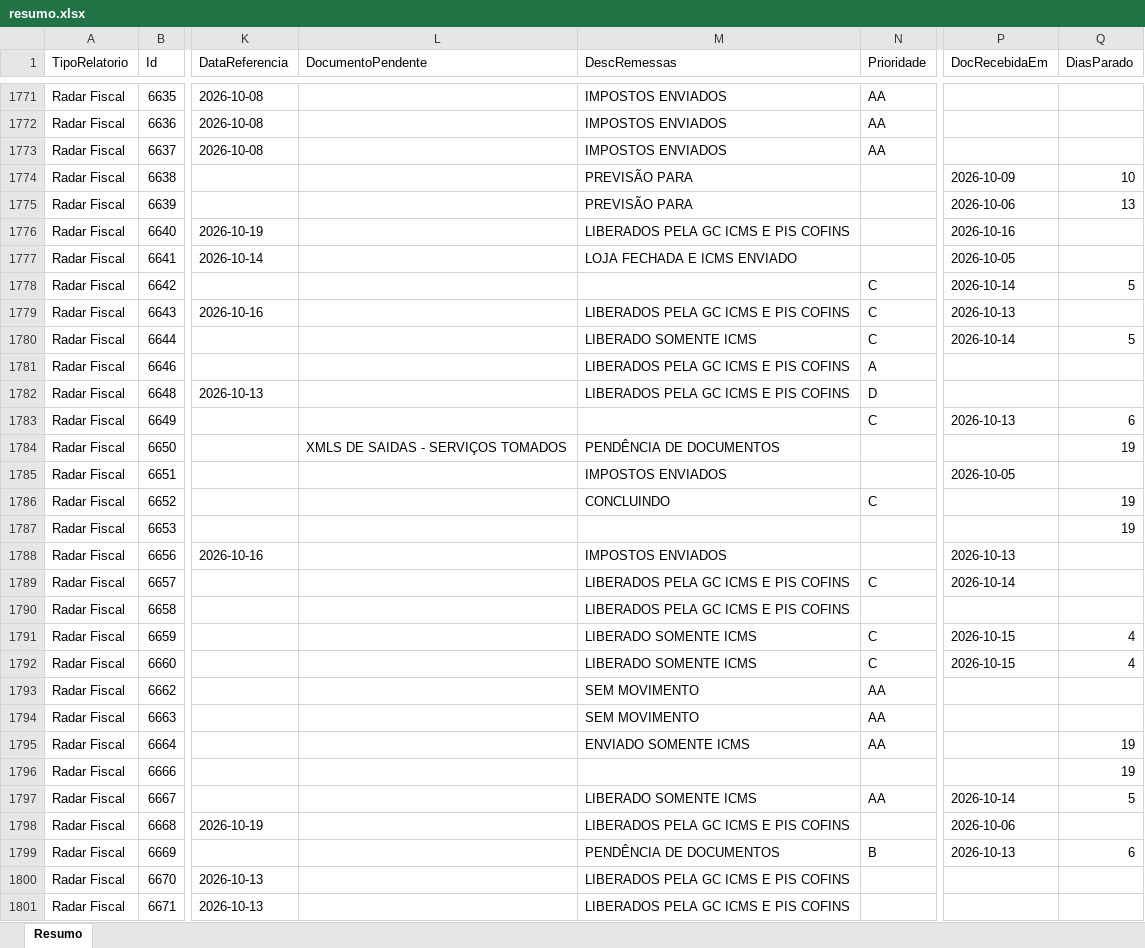
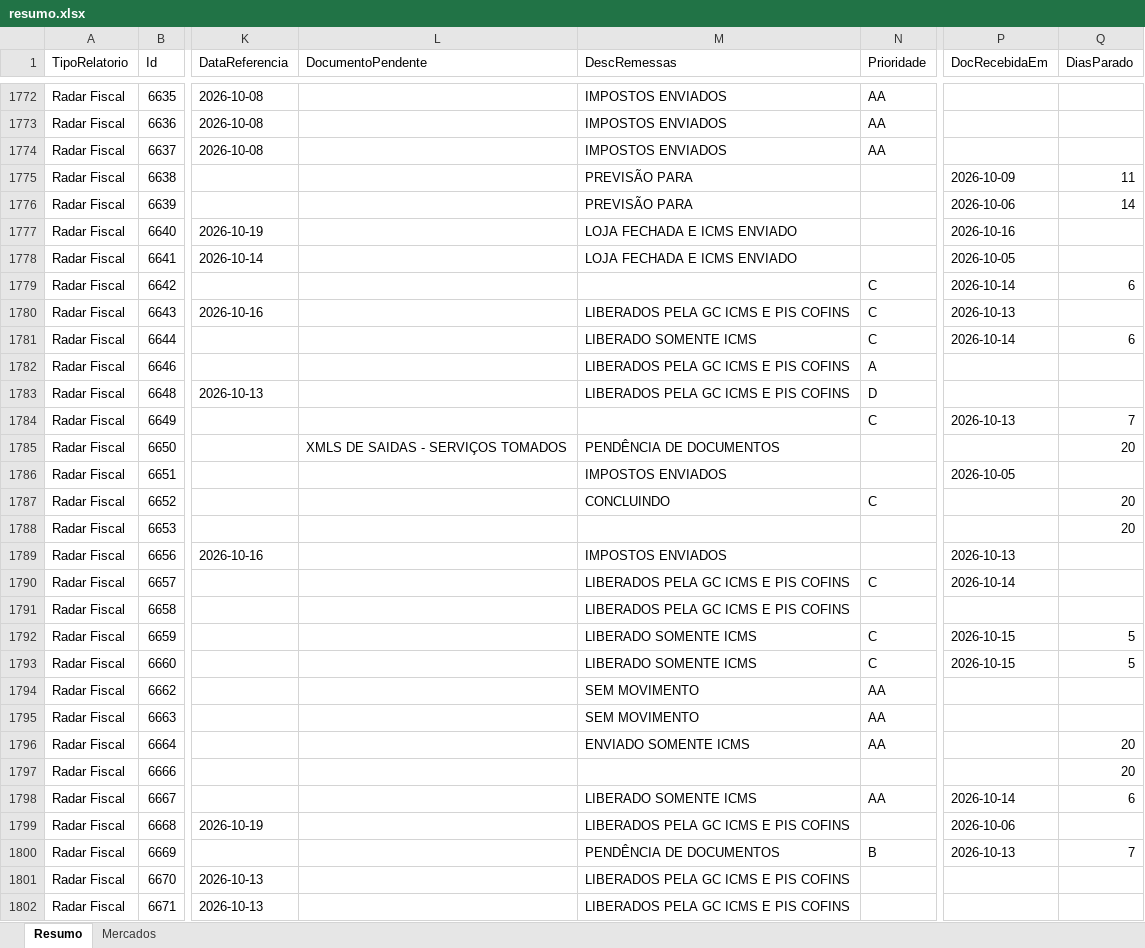
Before and after one commit to Controladoria-MG/Controle-de-Fechamentos, an Excel workbook: data/relatorio_fechamentos/resumo.xlsx, sheet Resumo, drawn as a sheet; only a part is shown, gaps mark what is left out; values as stored, in another font and other column widths than the file's, no borders; addresses are those after the commit; the diff covers the shown part only; the diff names each change by its address in the sheet, - before the commit and + after, or states it on an @@ line.

```diff
--- a/data/relatorio_fechamentos/resumo.xlsx (sheet Resumo)
+++ b/data/relatorio_fechamentos/resumo.xlsx (sheet Resumo)
+sheet tab: Mercados
-Q1775 (DiasParado): 10
+Q1775 (DiasParado): 11
-Q1776 (DiasParado): 13
+Q1776 (DiasParado): 14
-M1777 (DescRemessas): LIBERADOS PELA GC ICMS E PIS COFINS
+M1777 (DescRemessas): LOJA FECHADA E ICMS ENVIADO
-Q1779 (DiasParado): 5
+Q1779 (DiasParado): 6
-Q1781 (DiasParado): 5
+Q1781 (DiasParado): 6
-Q1784 (DiasParado): 6
+Q1784 (DiasParado): 7
-Q1785 (DiasParado): 19
+Q1785 (DiasParado): 20
-Q1787:Q1788 (DiasParado): 19
+Q1787:Q1788 (DiasParado): 20
-Q1792:Q1793 (DiasParado): 4
+Q1792:Q1793 (DiasParado): 5
-Q1796:Q1797 (DiasParado): 19
+Q1796:Q1797 (DiasParado): 20
-Q1798 (DiasParado): 5
+Q1798 (DiasParado): 6
-Q1800 (DiasParado): 6
+Q1800 (DiasParado): 7
```
Also changed, not shown: 2 added rows and 1013 edited cells elsewhere in this sheet, 3 other files.
